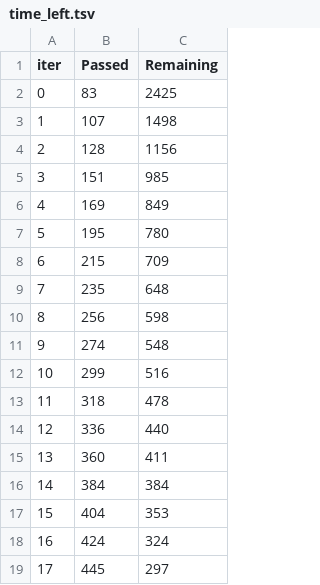
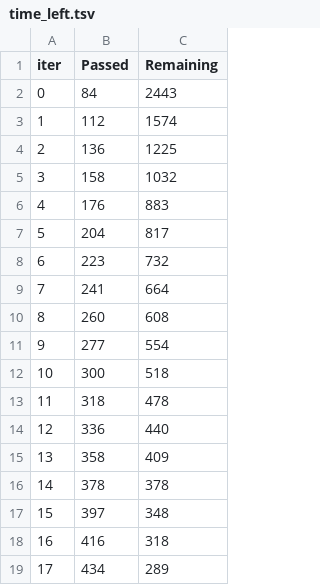
Before and after one commit to mustafaslanCoto/peshbeen, a TSV file: catboost_info/time_left.tsv, drawn as a sheet; only a part is shown; the diff covers the shown part only.

```diff
--- a/catboost_info/time_left.tsv
+++ b/catboost_info/time_left.tsv
@@ -1,19 +1,19 @@
 iter	Passed	Remaining
-0	83	2425
-1	107	1498
-2	128	1156
-3	151	985
-4	169	849
-5	195	780
-6	215	709
-7	235	648
-8	256	598
-9	274	548
-10	299	516
+0	84	2443
+1	112	1574
+2	136	1225
+3	158	1032
+4	176	883
+5	204	817
+6	223	732
+7	241	664
+8	260	608
+9	277	554
+10	300	518
 11	318	478
 12	336	440
-13	360	411
-14	384	384
-15	404	353
-16	424	324
-17	445	297
+13	358	409
+14	378	378
+15	397	348
+16	416	318
+17	434	289
```
Also changed, not shown: 23 edited cells elsewhere in this file, 23 other files.
